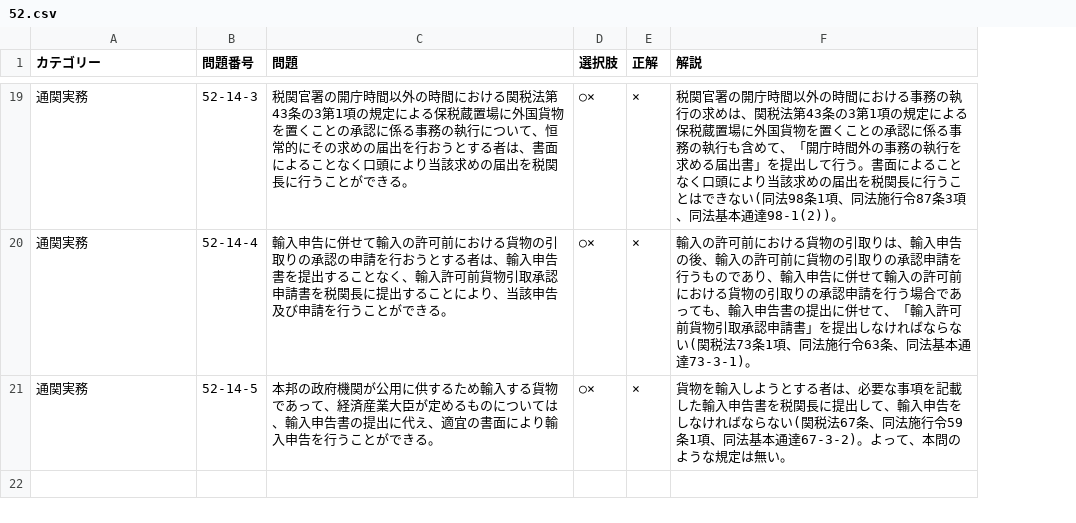
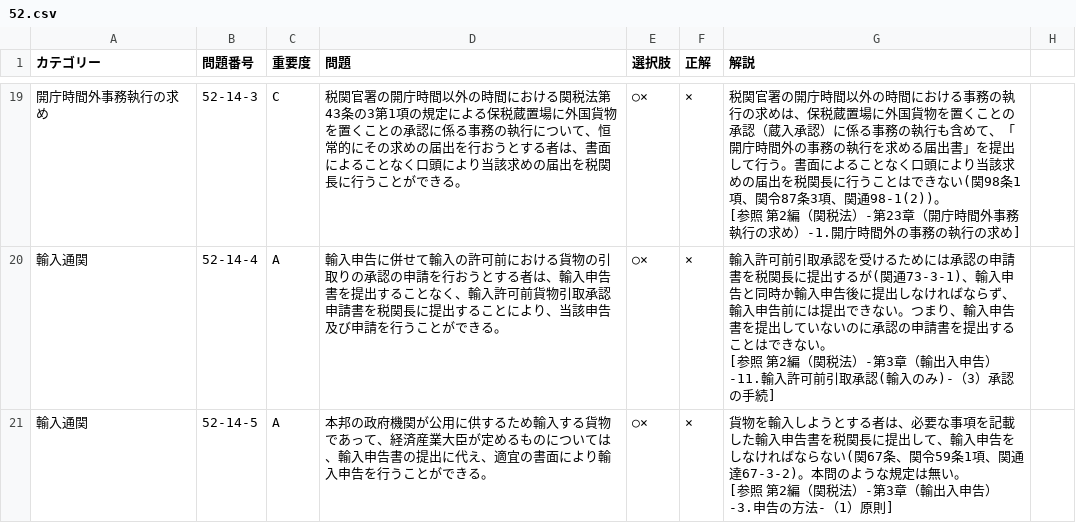
Before and after one commit to e-e-developer/tsukanshi, a CSV file: www/tuuKanJituMuCSV/52.csv, drawn as a sheet; only a part is shown, gaps mark what is left out; addresses are those after the commit; ↵ is a line break in a cell; the diff covers the shown part only; the diff names each change by its address in the sheet, - before the commit and + after, or states it on an @@ line.

```diff
--- a/www/tuuKanJituMuCSV/52.csv
+++ b/www/tuuKanJituMuCSV/52.csv
+column C (重要度), rows 19-21: C | A | A
+column H, empty
-A19 (カテゴリー): 通関実務
+A19 (カテゴリー): 開庁時間外事務執行の求め
-G19 (解説): …求めは、関税法第43条の3第1項の規定による保税蔵置場に外国貨物を置くことの承認に係る事務の執行も含めて、「開庁時間外の事務の執行を求める届出書」を提出して行う。書面によることなく口頭により当該求めの届出を税関長に行うことはできない(同法98条1項、同法施行令87条3項、同法基本通達98-1(2))。
+G19 (解説): …求めは、保税蔵置場に外国貨物を置くことの承認（蔵入承認）に係る事務の執行も含めて、「開庁時間外の事務の執行を求める届出書」を提出して行う。書面によることなく口頭により当該求めの届出を税関長に行うことはできない(関98条1項、関令87条3項、関通98-1(2))。 ↵ [参照 第2編（関税法）-第23章（開庁時間外事務執行の求め）-1.開庁時間外の事務の執行の求め]
-A20:A21 (カテゴリー): 通関実務
+A20:A21 (カテゴリー): 輸入通関
-G20 (解説): 輸入の許可前における貨物の引取りは、輸入申告の後、輸入の許可前に貨物の引取りの承認申請を行うものであり、輸入申告に併せて輸入の許可前における貨物の引取りの承認申請を行う場合であっても、輸入申告書の提出に併せて、「輸入許可前貨物引取承認申請書」を提出しなければならない(関税法73条1項、同法施行令63条、同法基本通達73-3-1)。
+G20 (解説): 輸入許可前引取承認を受けるためには承認の申請書を税関長に提出するが(関通73-3-1)、輸入申告と同時か輸入申告後に提出しなければならず、輸入申告前には提出できない。つまり、輸入申告書を提出していないのに承認の申請書を提出することはできない。 ↵ [参照 第2編（関税法）-第3章（輸出入申告）-11.輸入許可前引取承認(輸入のみ)-（3）承認の手続]
-G21 (解説): …ない(関税法67条、同法施行令59条1項、同法基本通達67-3-2)。よって、本問のような規定は無い。
+G21 (解説): …ない(関67条、関令59条1項、関通達67-3-2)。本問のような規定は無い。 ↵ [参照 第2編（関税法）-第3章（輸出入申告）-3.申告の方法-（1）原則]
```
Also changed, not shown: 40 edited cells elsewhere in this file, www/kaiGyouHouCSV/56.csv, www/tuuKanJituMuCSV/53.csv, 54 other files.
